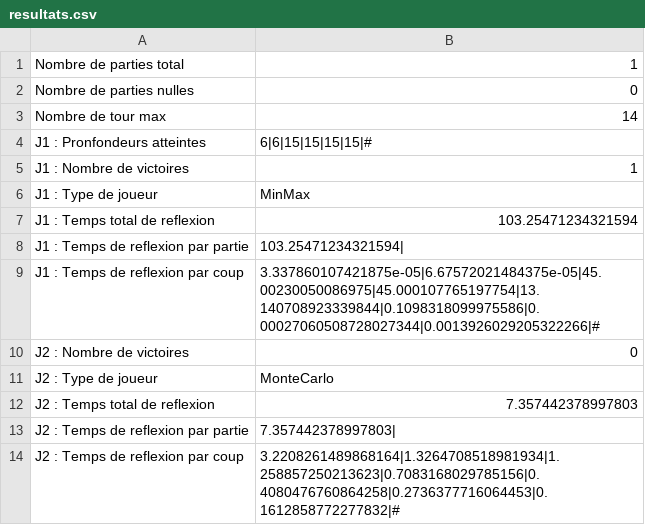
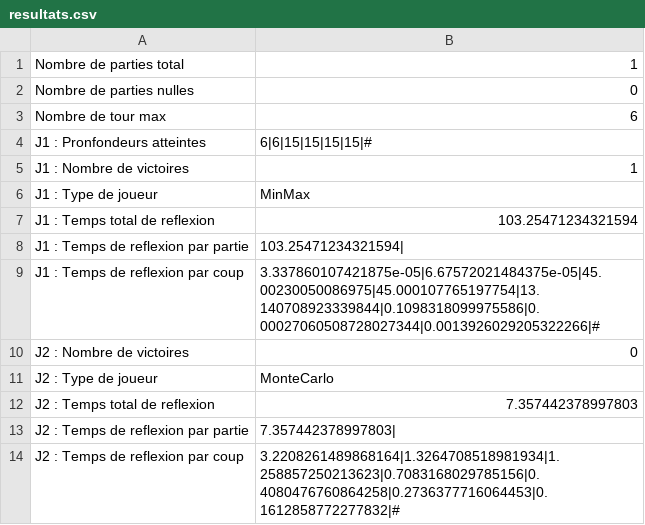
Before and after one commit to mrinuccini/Quarto_TIPE, a CSV file: resultats.csv, drawn as a sheet.

```diff
--- a/resultats.csv
+++ b/resultats.csv
@@ -2,3 +2,3 @@ Nombre de parties total, 1
 Nombre de parties nulles, 0
-Nombre de tour max, 14
+Nombre de tour max, 6
 J1 : Pronfondeurs atteintes, 6|6|15|15|15|15|#
```
Also changed, not shown: 2 other files.
